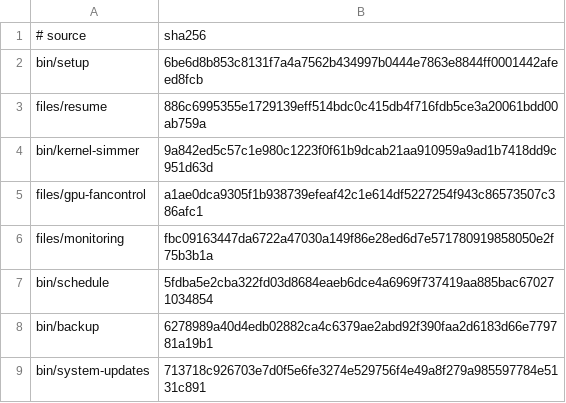
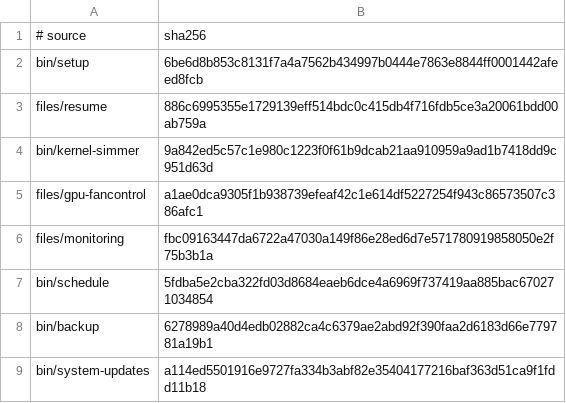
Before and after one commit to LPFchan/setup, a TSV file: checksums.tsv, drawn as a sheet.

```diff
--- a/checksums.tsv
+++ b/checksums.tsv
@@ -8,2 +8,2 @@ bin/schedule	5fdba5e2cba322fd03d8684eaeb6dce4a6969f737419aa885bac670271034854
 bin/backup	6278989a40d4edb02882ca4c6379ae2abd92f390faa2d6183d66e779781a19b1
-bin/system-updates	713718c926703e7d0f5e6fe3274e529756f4e49a8f279a985597784e5131c891
+bin/system-updates	a114ed5501916e9727fa334b3abf82e35404177216baf363d51ca9f1fdd11b18
```
Also changed, not shown: 2 other files.
